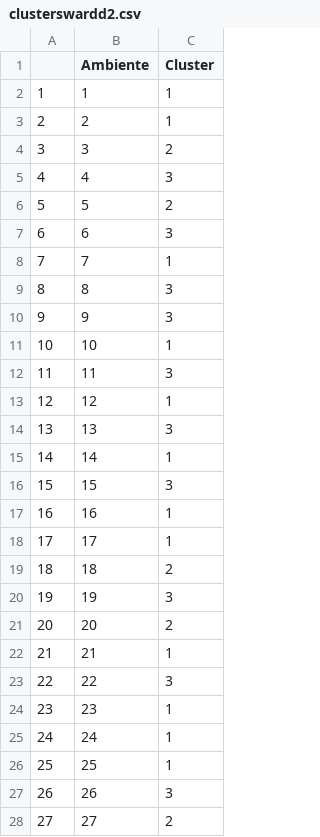
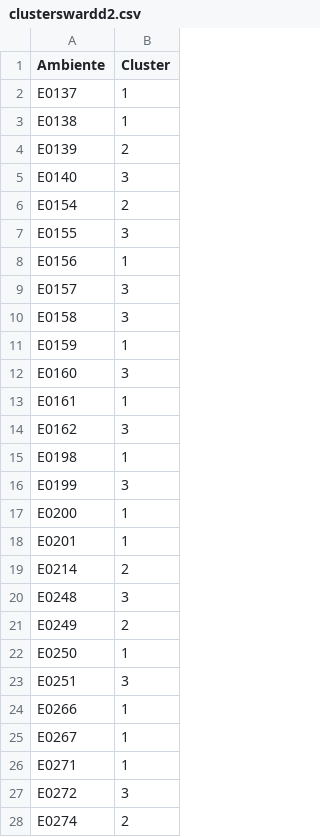
Before and after one commit to VitoriaBizao/GeneticaEstatistica, a CSV file: Malawi/resumo_singem/clusterswardd2.csv, drawn as a sheet; only a part is shown; removed rows and columns are numbered as before the commit, all else as after; the diff covers the shown part only; the diff names each change by its address in the sheet, - before the commit and + after, or states it on an @@ line.

```diff
--- a/Malawi/resumo_singem/clusterswardd2.csv
+++ b/Malawi/resumo_singem/clusterswardd2.csv
-column A, rows 2-28: 1 | 2 | 3 | 4 | 5 | 6 | 7 | 8 | 9 | 10 | 11 | 12 | 13 | 14 | 15 | 16 | 17 | 18 | 19 | 20 | 21 | 22 | 23 | 24 | 25 | 26 | 27
-A2 (Ambiente): 1
+A2 (Ambiente): E0137
-A3 (Ambiente): 2
+A3 (Ambiente): E0138
-A4 (Ambiente): 3
+A4 (Ambiente): E0139
-A5 (Ambiente): 4
+A5 (Ambiente): E0140
-A6 (Ambiente): 5
+A6 (Ambiente): E0154
-A7 (Ambiente): 6
+A7 (Ambiente): E0155
-A8 (Ambiente): 7
+A8 (Ambiente): E0156
-A9 (Ambiente): 8
+A9 (Ambiente): E0157
-A10 (Ambiente): 9
+A10 (Ambiente): E0158
-A11 (Ambiente): 10
+A11 (Ambiente): E0159
-A12 (Ambiente): 11
+A12 (Ambiente): E0160
-A13 (Ambiente): 12
+A13 (Ambiente): E0161
-A14 (Ambiente): 13
+A14 (Ambiente): E0162
-A15 (Ambiente): 14
+A15 (Ambiente): E0198
-A16 (Ambiente): 15
+A16 (Ambiente): E0199
-A17 (Ambiente): 16
+A17 (Ambiente): E0200
-A18 (Ambiente): 17
+A18 (Ambiente): E0201
-A19 (Ambiente): 18
+A19 (Ambiente): E0214
-A20 (Ambiente): 19
+A20 (Ambiente): E0248
-A21 (Ambiente): 20
+A21 (Ambiente): E0249
-A22 (Ambiente): 21
+A22 (Ambiente): E0250
-A23 (Ambiente): 22
+A23 (Ambiente): E0251
-A24 (Ambiente): 23
+A24 (Ambiente): E0266
-A25 (Ambiente): 24
+A25 (Ambiente): E0267
-A26 (Ambiente): 25
+A26 (Ambiente): E0271
-A27 (Ambiente): 26
+A27 (Ambiente): E0272
-A28 (Ambiente): 27
+A28 (Ambiente): E0274
```
Also changed, not shown: 24 edited cells elsewhere in this file, 45 other files.
